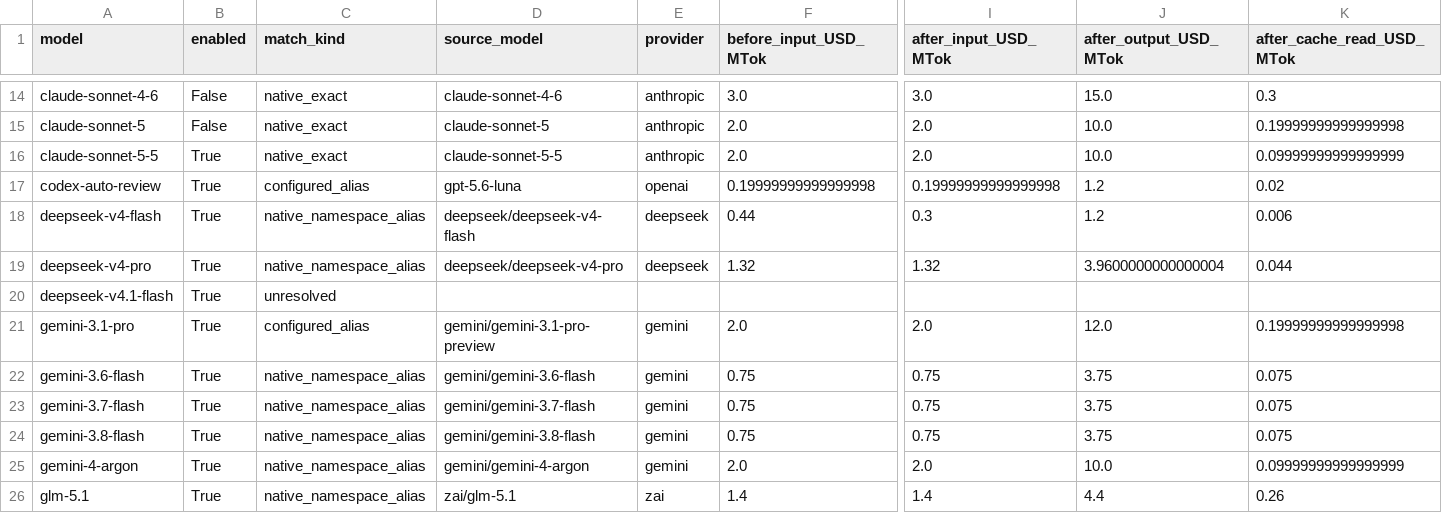
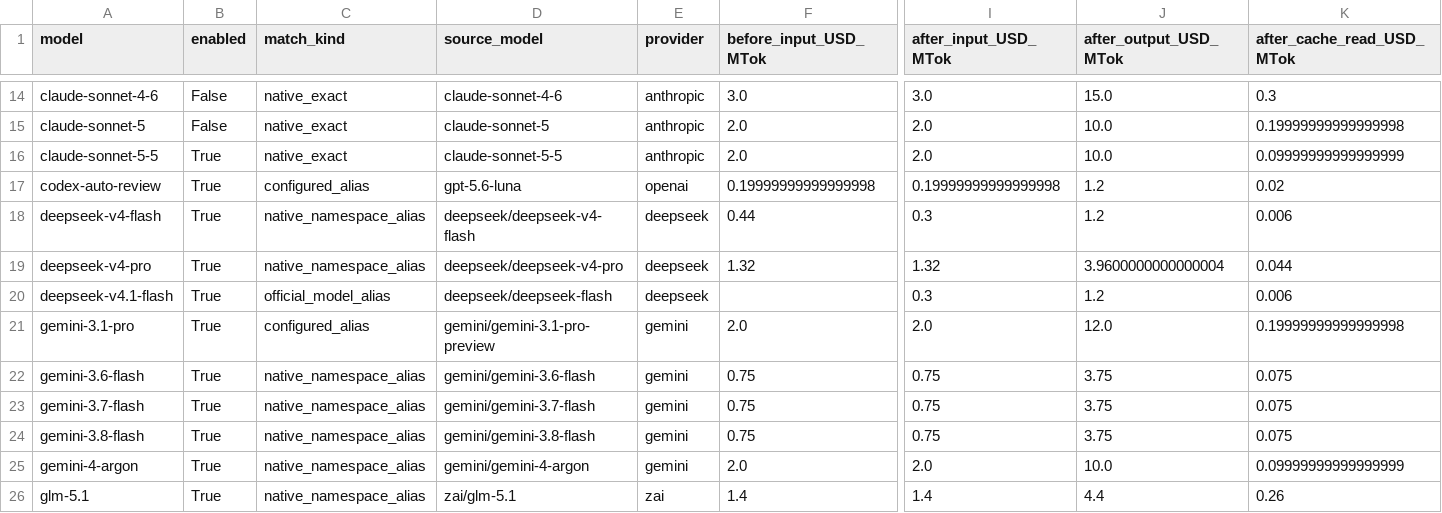
Before and after one commit to wolfydw/model-price-repo, a CSV file: docs/2026-10-15-native-source-comparison.csv, drawn as a sheet; only a part is shown, gaps mark what is left out; the diff names each change by its address in the sheet, - before the commit and + after, or states it on an @@ line.

Commit message:
fix: map DeepSeek V4.1 Flash from official endpoint identity

```diff
--- a/docs/2026-10-15-native-source-comparison.csv
+++ b/docs/2026-10-15-native-source-comparison.csv
-C20 (match_kind): unresolved
+C20 (match_kind): official_model_alias
-D20 (source_model): (empty)
+D20 (source_model): deepseek/deepseek-flash
-E20 (provider): (empty)
+E20 (provider): deepseek
-I20 (after_input_USD_MTok): (empty)
+I20 (after_input_USD_MTok): 0.3
-J20 (after_output_USD_MTok): (empty)
+J20 (after_output_USD_MTok): 1.2
-K20 (after_cache_read_USD_MTok): (empty)
+K20 (after_cache_read_USD_MTok): 0.006
```
Also changed, not shown: 7 other files.
